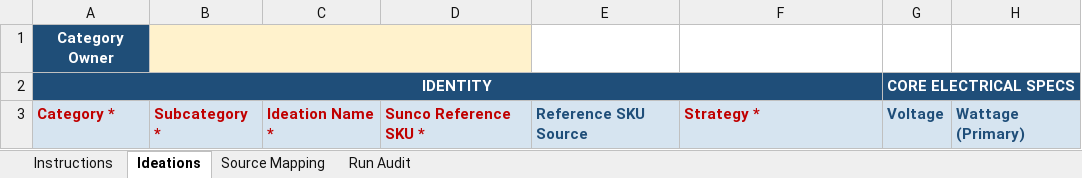
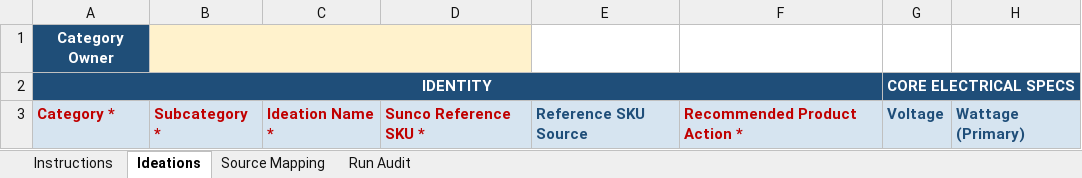
Before and after one commit to suncomanny/Ideations-Development-tool, an Excel workbook: templates/PRD_Research_Ideation_Template.xlsx, sheet Ideations, drawn as a sheet; only a part is shown; values as stored, in another font and other column widths than the file's, no borders; the diff names each change by its address in the sheet, - before the commit and + after, or states it on an @@ line.

```diff
--- a/templates/PRD_Research_Ideation_Template.xlsx (sheet Ideations)
+++ b/templates/PRD_Research_Ideation_Template.xlsx (sheet Ideations)
-F3: Strategy *
+F3: Recommended Product Action *
```
Also changed, not shown: backend/app/prd_research_tool/templates/PRD_Research_Template.xlsx, 6 other files.
